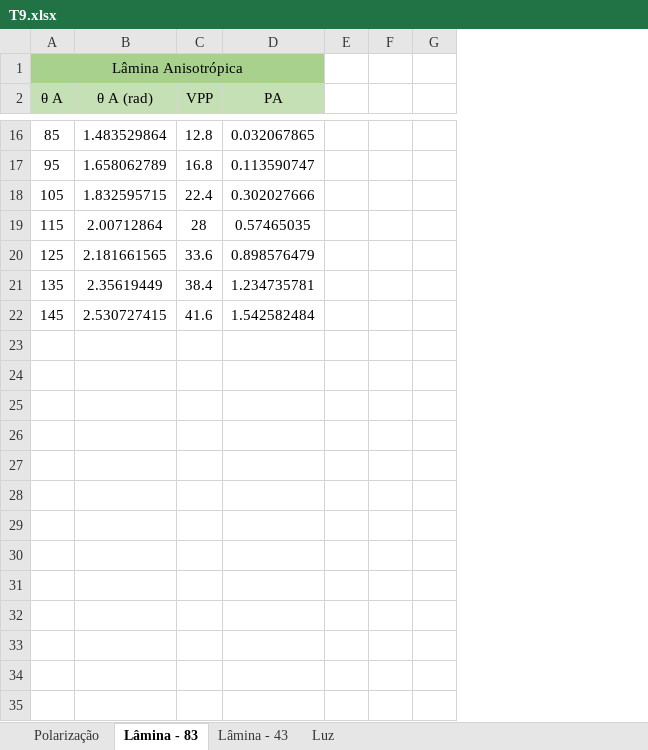
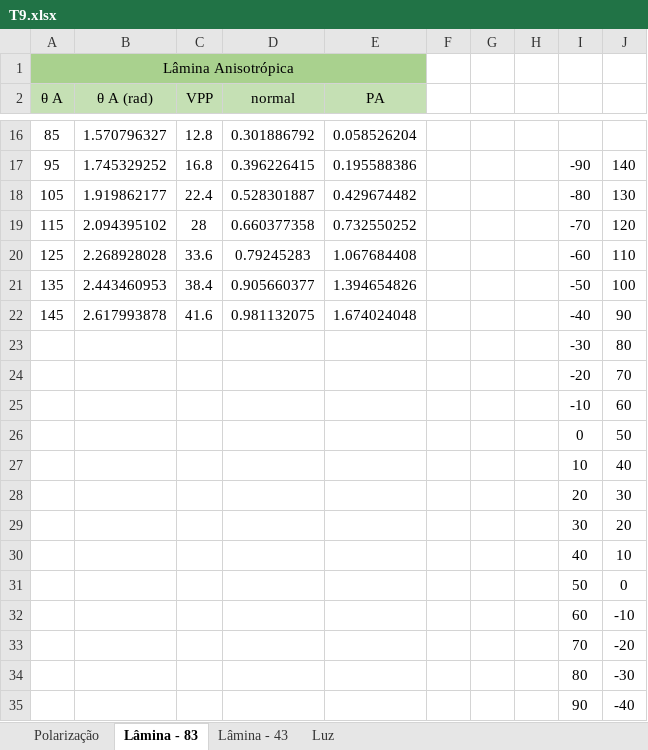
Before and after one commit to sergisousa/LABSFISICAIII, an Excel workbook: EXP 9/T9.xlsx, sheet Lâmina - 83, drawn as a sheet; only a part is shown, gaps mark what is left out; values as stored, in another font and other column widths than the file's, no borders; charts and pictures not drawn; removed rows and columns are numbered as before the commit, all else as after; the diff covers the shown part only; the diff names each change by its address in the sheet, - before the commit and + after, or states it on an @@ line.

Commit message:
T9-com tudo calculado mas feio

```diff
--- a/EXP 9/T9.xlsx (sheet Lâmina - 83)
+++ b/EXP 9/T9.xlsx (sheet Lâmina - 83)
+column D (normal), rows 16-22: 0.301886792 | 0.396226415 | 0.528301887 | 0.660377358 | 0.79245283 | 0.905660377 | 0.981132075
-column E, empty
+column F, empty
+column I, rows 17-22: -90 | -80 | -70 | -60 | -50 | -40
+column J, rows 17-22: 140 | 130 | 120 | 110 | 100 | 90
-B16 (θ A (rad)): 1.483529864
+B16 (θ A (rad)): 1.570796327
-E16 (PA): 0.032067865
+E16 (PA): 0.058526204
-B17 (θ A (rad)): 1.658062789
+B17 (θ A (rad)): 1.745329252
-E17 (PA): 0.113590747
+E17 (PA): 0.195588386
-B18 (θ A (rad)): 1.832595715
+B18 (θ A (rad)): 1.919862177
-E18 (PA): 0.302027666
+E18 (PA): 0.429674482
-B19 (θ A (rad)): 2.00712864
+B19 (θ A (rad)): 2.094395102
-E19 (PA): 0.57465035
+E19 (PA): 0.732550252
-B20 (θ A (rad)): 2.181661565
+B20 (θ A (rad)): 2.268928028
-E20 (PA): 0.898576479
+E20 (PA): 1.067684408
-B21 (θ A (rad)): 2.35619449
+B21 (θ A (rad)): 2.443460953
-E21 (PA): 1.234735781
+E21 (PA): 1.394654826
-B22 (θ A (rad)): 2.530727415
+B22 (θ A (rad)): 2.617993878
-E22 (PA): 1.542582484
+E22 (PA): 1.674024048
+row 23:  |  |  |  |  |  |  |  | -30 | 80
+row 24:  |  |  |  |  |  |  |  | -20 | 70
+row 25:  |  |  |  |  |  |  |  | -10 | 60
+row 26:  |  |  |  |  |  |  |  | 0 | 50
+row 27:  |  |  |  |  |  |  |  | 10 | 40
+row 28:  |  |  |  |  |  |  |  | 20 | 30
+row 29:  |  |  |  |  |  |  |  | 30 | 20
+row 30:  |  |  |  |  |  |  |  | 40 | 10
+row 31:  |  |  |  |  |  |  |  | 50 | 0
+row 32:  |  |  |  |  |  |  |  | 60 | -10
+row 33:  |  |  |  |  |  |  |  | 70 | -20
+row 34:  |  |  |  |  |  |  |  | 80 | -30
+row 35:  |  |  |  |  |  |  |  | 90 | -40
```
Also changed, not shown: 27 edited cells elsewhere in this sheet, sheet Luz, sheet Lâmina - 43, formulas that keep their value, charts or pictures.
